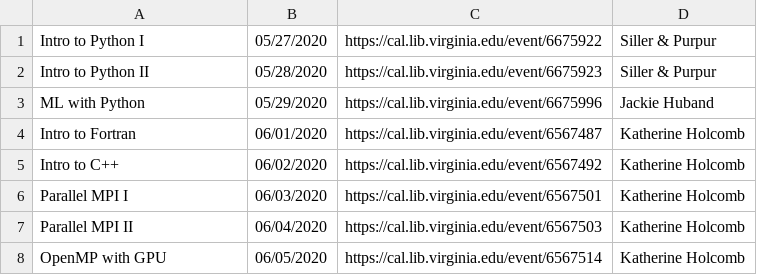
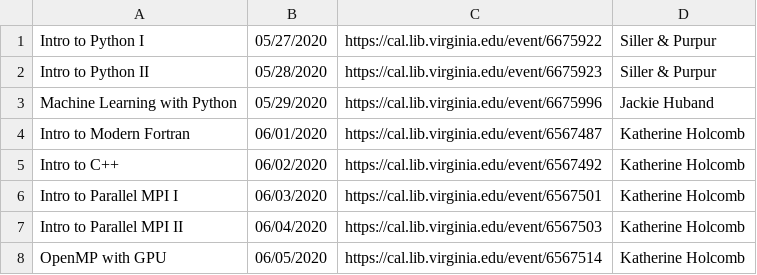
Before and after one commit to uvarc/rc-website, a CSV file: static/data/events.csv, drawn as a sheet.

```diff
--- a/static/data/events.csv
+++ b/static/data/events.csv
@@ -2,7 +2,7 @@
 "Intro to Python II","05/28/2020","https://cal.lib.virginia.edu/event/6675923","Siller & Purpur"
-"ML with Python","05/29/2020","https://cal.lib.virginia.edu/event/6675996","Jackie Huband"
-"Intro to Fortran","06/01/2020","https://cal.lib.virginia.edu/event/6567487","Katherine Holcomb"
+"Machine Learning with Python","05/29/2020","https://cal.lib.virginia.edu/event/6675996","Jackie Huband"
+"Intro to Modern Fortran","06/01/2020","https://cal.lib.virginia.edu/event/6567487","Katherine Holcomb"
 "Intro to C++","06/02/2020","https://cal.lib.virginia.edu/event/6567492","Katherine Holcomb"
-"Parallel MPI I","06/03/2020","https://cal.lib.virginia.edu/event/6567501","Katherine Holcomb"
-"Parallel MPI II","06/04/2020","https://cal.lib.virginia.edu/event/6567503","Katherine Holcomb"
+"Intro to Parallel MPI I","06/03/2020","https://cal.lib.virginia.edu/event/6567501","Katherine Holcomb"
+"Intro to Parallel MPI II","06/04/2020","https://cal.lib.virginia.edu/event/6567503","Katherine Holcomb"
 "OpenMP with GPU","06/05/2020","https://cal.lib.virginia.edu/event/6567514","Katherine Holcomb"
```
Also changed, not shown: 1 other file.
